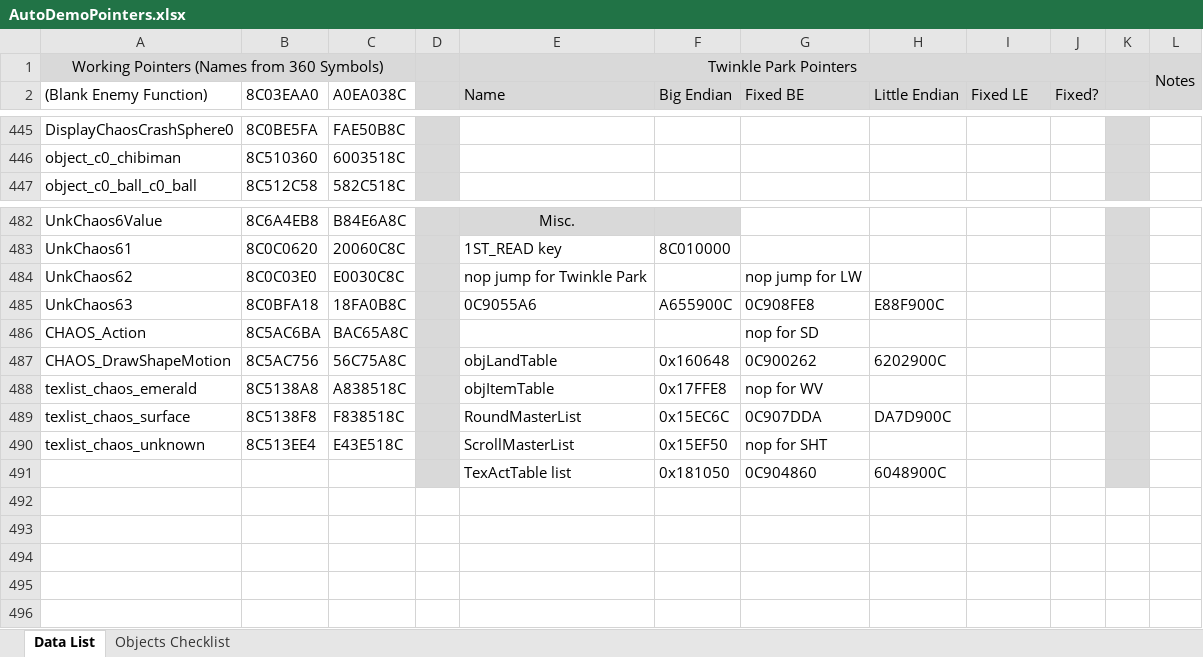
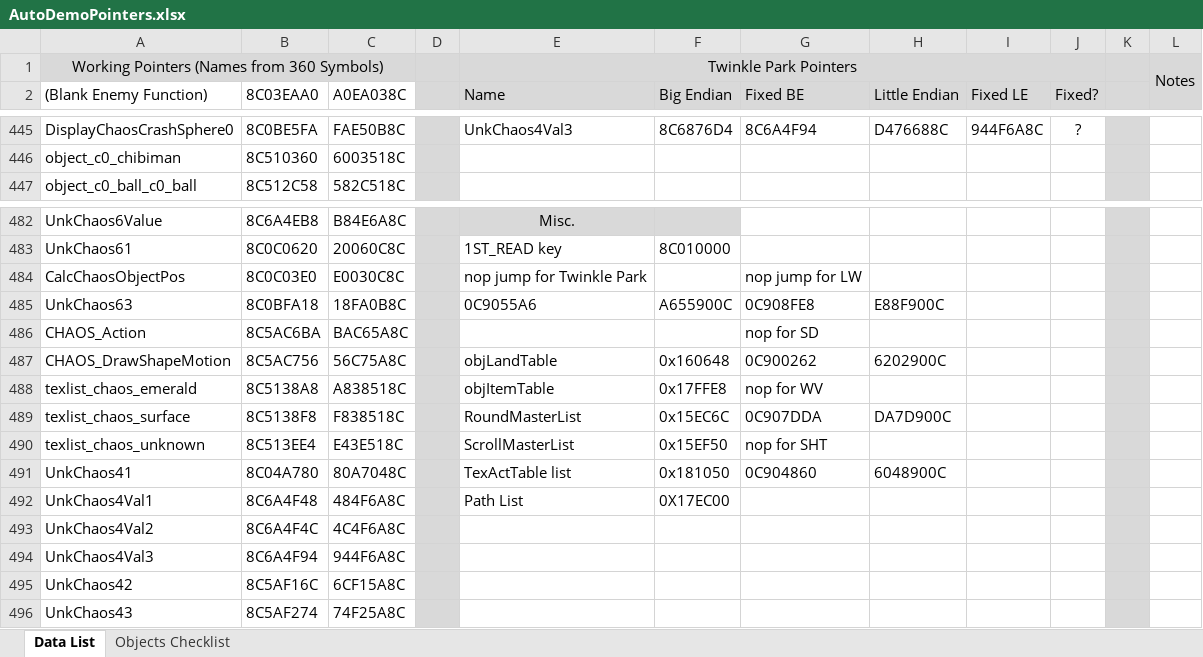
Before and after one commit to X-Hax/dreamcast-mods, an Excel workbook: AutoDemoPointers.xlsx, sheet Data List, drawn as a sheet; only a part is shown, gaps mark what is left out; values as stored, in another font and other column widths than the file's, no borders; the diff covers the shown part only; the diff names each change by its address in the sheet, - before the commit and + after, or states it on an @@ line.

Commit message:
Chaos 4

```diff
--- a/AutoDemoPointers.xlsx (sheet Data List)
+++ b/AutoDemoPointers.xlsx (sheet Data List)
-E445 (Name): (empty)
+E445 (Name): UnkChaos4Val3
-F445 (Big Endian): (empty)
+F445 (Big Endian): 8C6876D4
-G445 (Fixed BE): (empty)
+G445 (Fixed BE): 8C6A4F94
-H445 (Little Endian): (empty)
+H445 (Little Endian): D476688C
-I445 (Fixed LE): (empty)
+I445 (Fixed LE): 944F6A8C
-J445 (Fixed?): (empty)
+J445 (Fixed?): ?
-A484 ((Blank Enemy Function)): UnkChaos62
+A484 ((Blank Enemy Function)): CalcChaosObjectPos
-A491 ((Blank Enemy Function)): (empty)
+A491 ((Blank Enemy Function)): UnkChaos41
-B491 (8C03EAA0): (empty)
+B491 (8C03EAA0): 8C04A780
-C491 (A0EA038C): (empty)
+C491 (A0EA038C): 80A7048C
+row 492: UnkChaos4Val1 | 8C6A4F48 | 484F6A8C |  | Path List | 0X17EC00
+row 493: UnkChaos4Val2 | 8C6A4F4C | 4C4F6A8C
+row 494: UnkChaos4Val3 | 8C6A4F94 | 944F6A8C
+row 495: UnkChaos42 | 8C5AF16C | 6CF15A8C
+row 496: UnkChaos43 | 8C5AF274 | 74F25A8C
```
Also changed, not shown: 34 edited cells elsewhere in this sheet, 4 other files.
